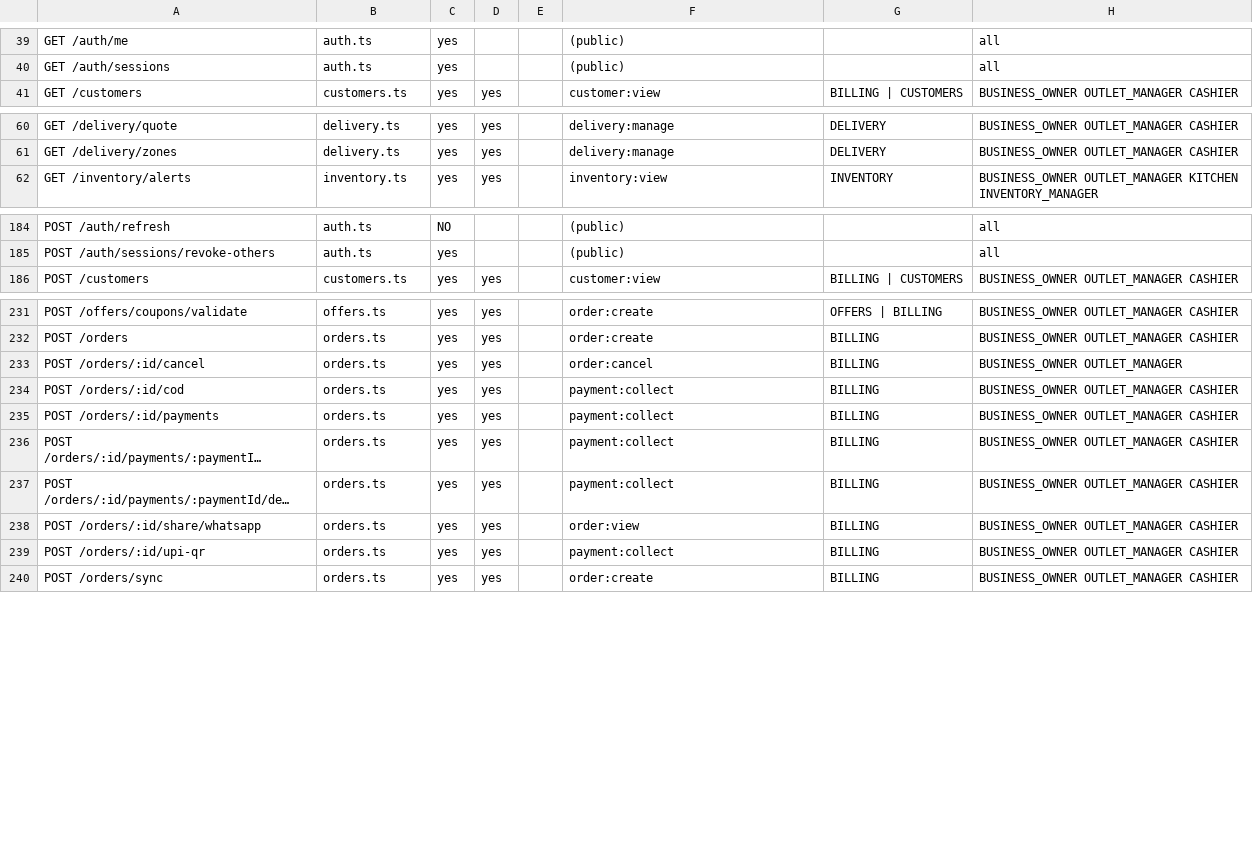
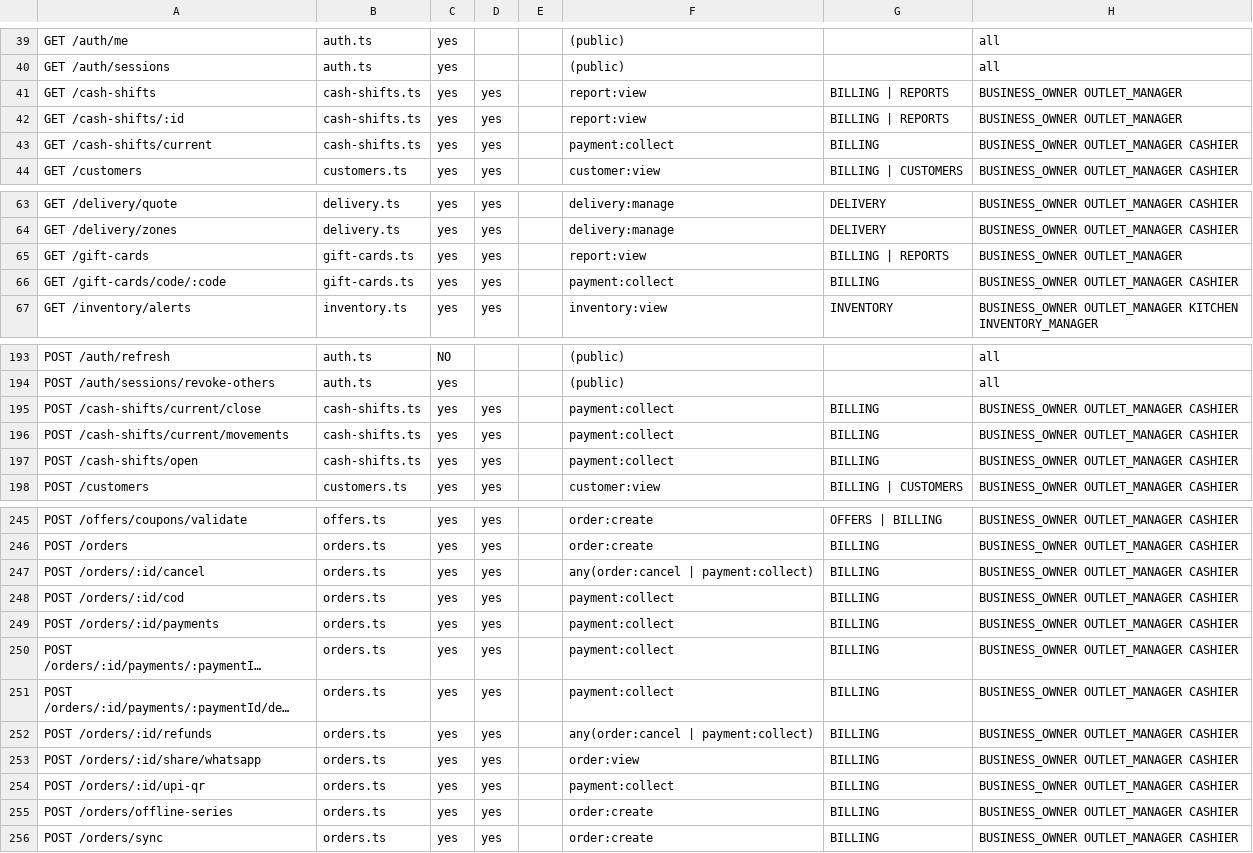
Before and after one commit to Momdasif7/Canavo, a CSV file: docs/build/route-matrix.csv, drawn as a sheet; only a part is shown, gaps mark what is left out; long unchanged cells end in …; addresses are those after the commit; the diff covers the shown part only; the diff names each change by its address in the sheet, - before the commit and + after, or states it on an @@ line.

```diff
--- a/docs/build/route-matrix.csv
+++ b/docs/build/route-matrix.csv
+row 41: GET /cash-shifts | cash-shifts.ts | yes | yes |  | report:view | BILLING | REPORTS | BUSINESS_OWNER OUTLET_MANAGER
+row 42: GET /cash-shifts/:id | cash-shifts.ts | yes | yes |  | report:view | BILLING | REPORTS | BUSINESS_OWNER OUTLET_MANAGER
+row 43: GET /cash-shifts/current | cash-shifts.ts | yes | yes |  | payment:collect | BILLING | BUSINESS_OWNER OUTLET_MANAGER CASHIER
+row 65: GET /gift-cards | gift-cards.ts | yes | yes |  | report:view | BILLING | REPORTS | BUSINESS_OWNER OUTLET_MANAGER
+row 66: GET /gift-cards/code/:code | gift-cards.ts | yes | yes |  | payment:collect | BILLING | BUSINESS_OWNER OUTLET_MANAGER CASHIER
+row 195: POST /cash-shifts/current/close | cash-shifts.ts | yes | yes |  | payment:collect | BILLING | BUSINESS_OWNER OUTLET_MANAGER CASHIER
+row 196: POST /cash-shifts/current/movements | cash-shifts.ts | yes | yes |  | payment:collect | BILLING | BUSINESS_OWNER OUTLET_MANAGER CASHIER
+row 197: POST /cash-shifts/open | cash-shifts.ts | yes | yes |  | payment:collect | BILLING | BUSINESS_OWNER OUTLET_MANAGER CASHIER
-F247: order:cancel
+F247: any(order:cancel | payment:collect)
-H247: BUSINESS_OWNER OUTLET_MANAGER
+H247: BUSINESS_OWNER OUTLET_MANAGER CASHIER
+row 252: POST /orders/:id/refunds | orders.ts | yes | yes |  | any(order:cancel | payment:collect) | BILLING | BUSINESS_OWNER OUTLET_MANAGER CASHIER
+row 255: POST /orders/offline-series | orders.ts | yes | yes |  | order:create | BILLING | BUSINESS_OWNER OUTLET_MANAGER CASHIER
```
Also changed, not shown: 7 added rows elsewhere in this file, 4 other files.
